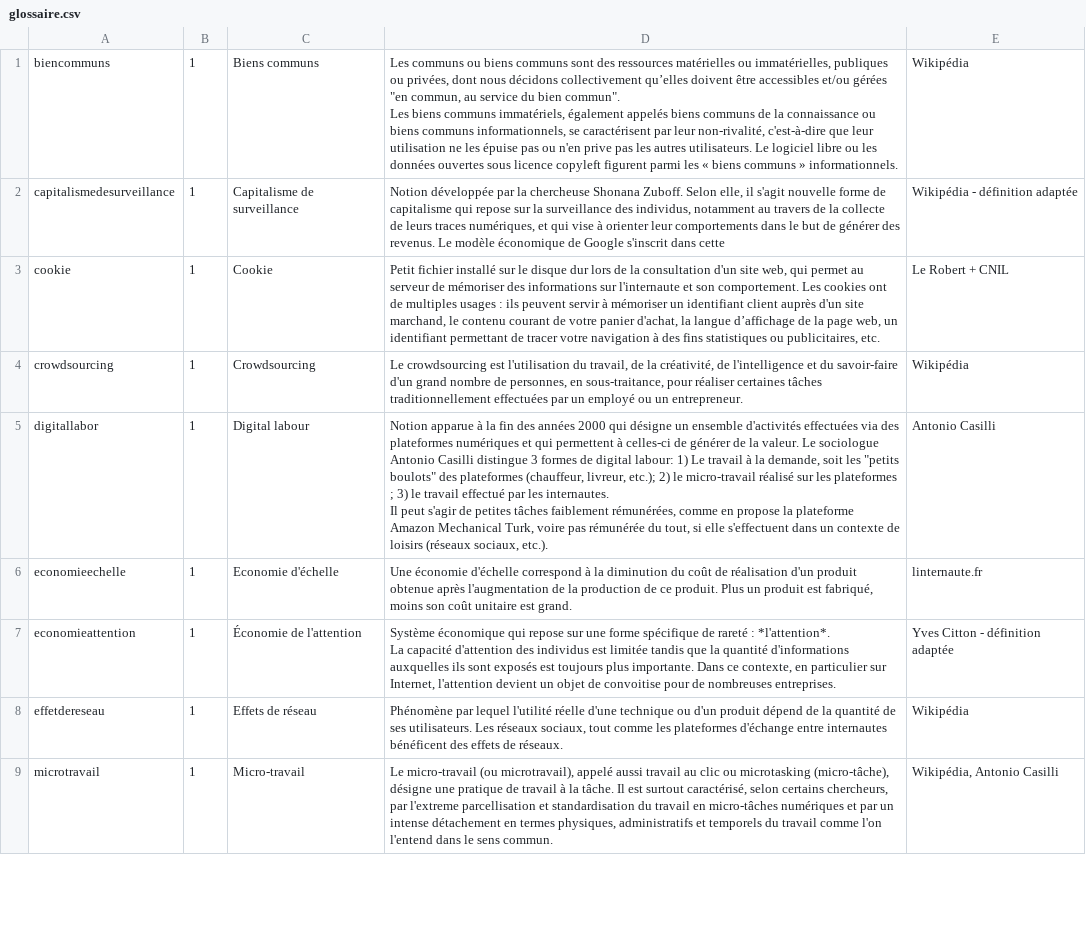
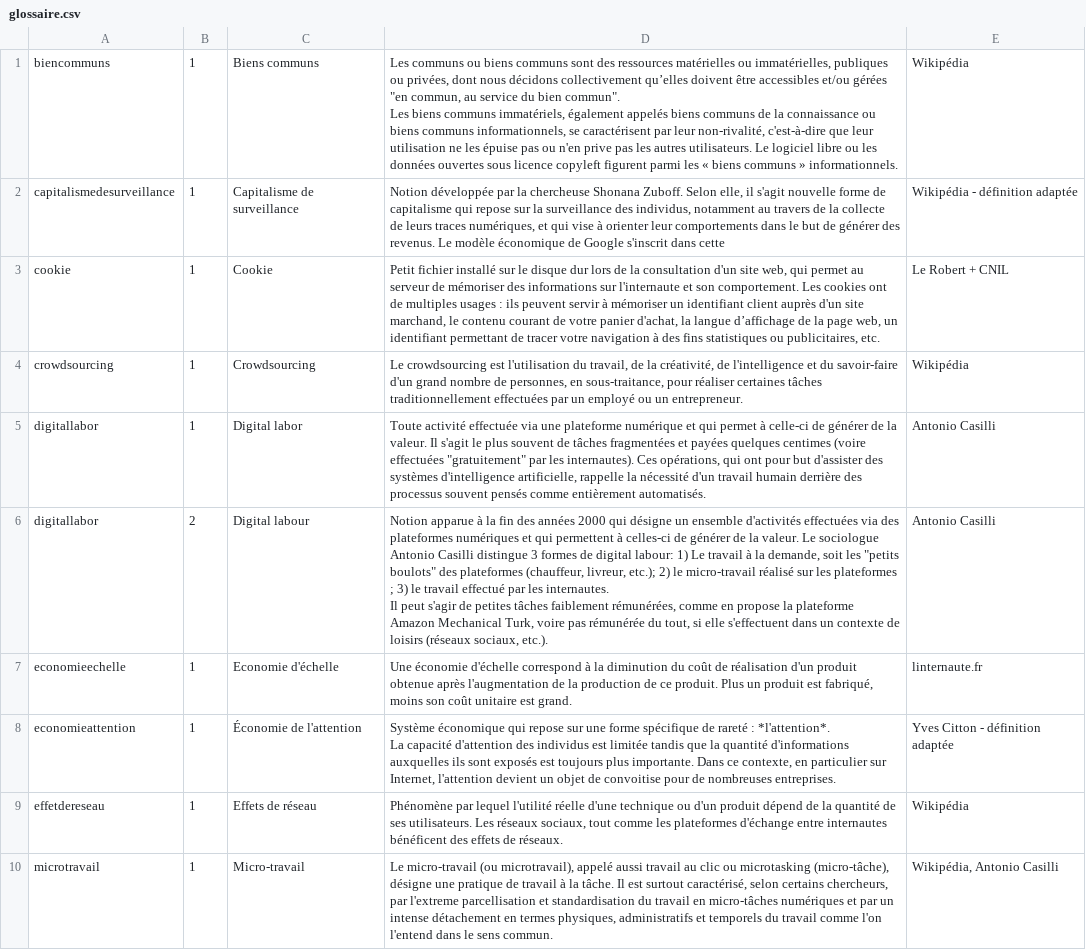
Before and after one commit to edunumsec2/book, a CSV file: config/glossaire.csv, drawn as a sheet; only a part is shown; the diff covers the shown part only.

Commit message:
Modifs glossaire

```diff
--- a/config/glossaire.csv
+++ b/config/glossaire.csv
@@ -5,5 +5,6 @@ cookie,1,Cookie,"Petit fichier installé sur le disque dur lors de la consultati
 crowdsourcing,1,Crowdsourcing,"Le crowdsourcing est l'utilisation du travail, de la créativité, de l'intelligence et du savoir-faire d'un grand nombre de personnes, en sous-traitance, pour réaliser certaines tâches traditionnellement effectuées par un employé ou un entrepreneur. ",Wikipédia
-digitallabor,1,Digital labour,"Notion apparue à la fin des années 2000 qui désigne un ensemble d'activités effectuées via des plateformes numériques et qui permettent à celles-ci de générer de la valeur. Le sociologue Antonio Casilli distingue 3 formes de digital labour: 1) Le travail à la demande, soit les ""petits boulots"" des plateformes (chauffeur, livreur, etc.); 2) le micro-travail réalisé sur les plateformes ; 3) le travail effectué par les internautes.
-
-Il peut s'agir de petites tâches faiblement rémunérées, comme en propose la plateforme Amazon Mechanical Turk, voire pas rémunérée du tout, si elle s'effectuent dans un contexte de loisirs (réseaux sociaux, etc.). ",Antonio Casilli
+digitallabor,1,Digital labor,"Toute activité effectuée via une plateforme numérique et qui permet à celle-ci de générer de la valeur. Il s'agit le plus souvent de tâches fragmentées et payées quelques centimes (voire effectuées ""gratuitement"" par les internautes). Ces opérations, qui ont pour but d'assister des systèmes d'intelligence artificielle, rappelle la nécessité d'un travail humain derrière des processus souvent pensés comme entièrement automatisés.",Antonio Casilli
+digitallabor,2,Digital labour,"Notion apparue à la fin des années 2000 qui désigne un ensemble d'activités effectuées via des plateformes numériques et qui permettent à celles-ci de générer de la valeur. Le sociologue Antonio Casilli distingue 3 formes de digital labour: 1) Le travail à la demande, soit les ""petits boulots"" des plateformes (chauffeur, livreur, etc.); 2) le micro-travail réalisé sur les plateformes ; 3) le travail effectué par les internautes.
+
+Il peut s'agir de petites tâches faiblement rémunérées, comme en propose la plateforme Amazon Mechanical Turk, voire pas rémunérée du tout, si elle s'effectuent dans un contexte de loisirs (réseaux sociaux, etc.). ",Antonio Casilli
 economieechelle,1,Economie d'échelle,"Une économie d'échelle correspond à la diminution du coût de réalisation d'un produit obtenue après l'augmentation de la production de ce produit. Plus un produit est fabriqué, moins son coût unitaire est grand.",linternaute.fr
```
Also changed, not shown: 11 removed rows and 2 edited cells elsewhere in this file, 2 other files.
